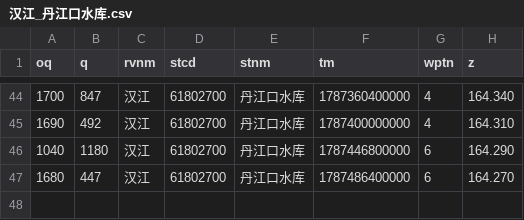
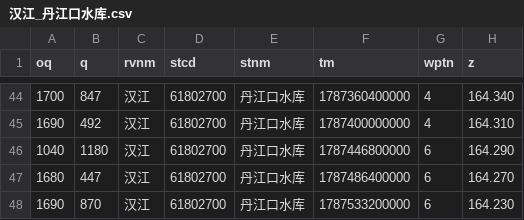
Before and after one commit to cadier-zhou/LongRiver, a CSV file: data/2026-08/汉江_丹江口水库.csv, drawn as a sheet; only a part is shown, gaps mark what is left out; the diff names each change by its address in the sheet, - before the commit and + after, or states it on an @@ line.

```diff
--- a/data/2026-08/汉江_丹江口水库.csv
+++ b/data/2026-08/汉江_丹江口水库.csv
+row 48: 1690 | 870 | 汉江 | 61802700 | 丹江口水库 | 1787533200000 | 6 | 164.230
```
Also changed, not shown: data/2026-08/洞庭湖湖口_七里山.csv, data/2026-08/长江干流_三峡水库.csv, 12 other files.
